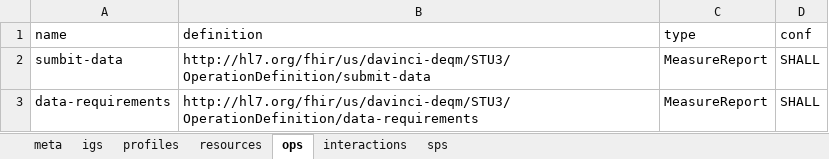
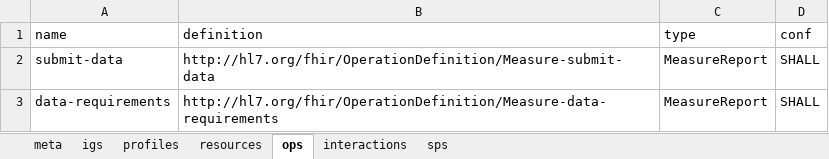
Before and after one commit to Healthedata1/MyNotebooks, an Excel workbook: CapStatement/DEQM_Capability_Statement_Aggregator_Server.xlsx, sheet ops, drawn as a sheet; values as stored, in another font and other column widths than the file's, no borders; the diff names each change by its address in the sheet, - before the commit and + after, or states it on an @@ line.

```diff
--- a/CapStatement/DEQM_Capability_Statement_Aggregator_Server.xlsx (sheet ops)
+++ b/CapStatement/DEQM_Capability_Statement_Aggregator_Server.xlsx (sheet ops)
-A2 (name): sumbit-data
+A2 (name): submit-data
-B2 (definition): http://hl7.org/fhir/us/davinci-deqm/STU3/OperationDefinition/submit-data
+B2 (definition): http://hl7.org/fhir/OperationDefinition/Measure-submit-data
-B3 (definition): http://hl7.org/fhir/us/davinci-deqm/STU3/OperationDefinition/data-requirements
+B3 (definition): http://hl7.org/fhir/OperationDefinition/Measure-data-requirements
```
Also changed, not shown: CapStatement/DEQM_Capability_Statement_Aggregator_Client.xlsx, CapStatement/DEQM_Capability_Statement_Producer_Client.xlsx, 2 other files.
